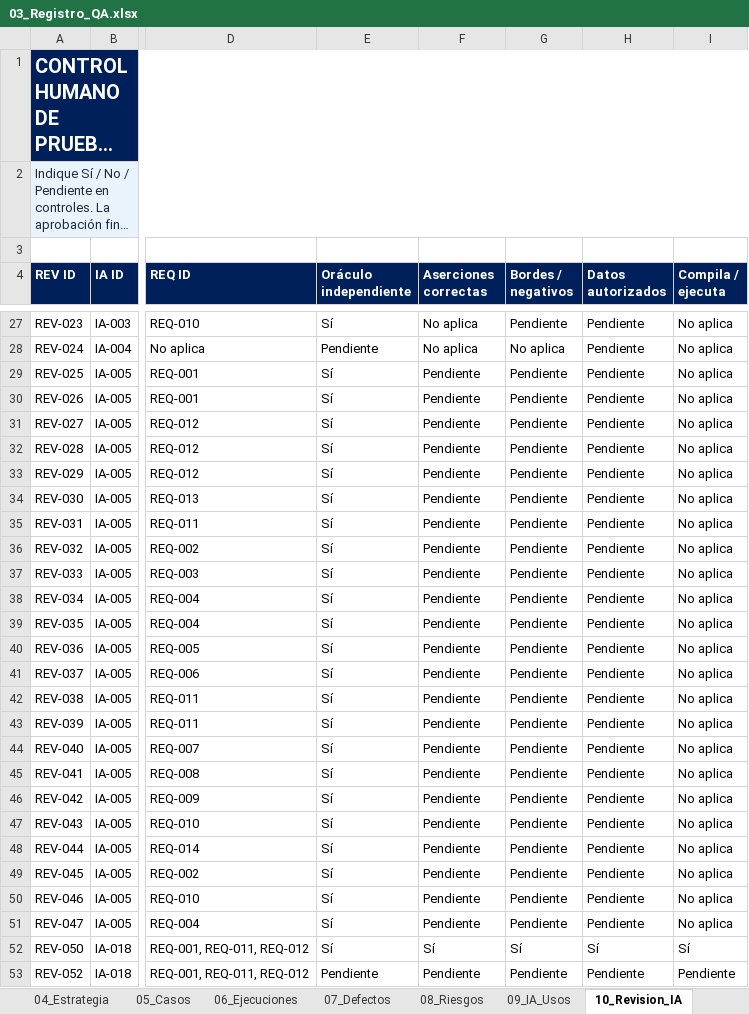
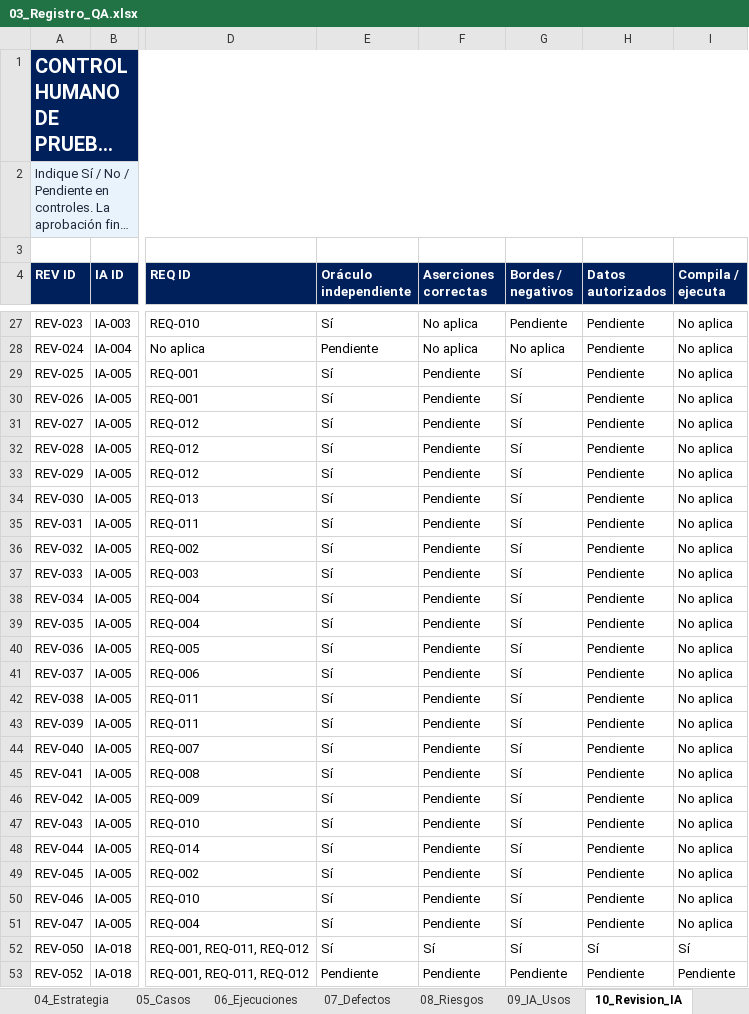
Before and after one commit to Jania02/licitaciones-qa-isw622, an Excel workbook: 03_Registro_QA/03_Registro_QA.xlsx, sheet 10_Revision_IA, drawn as a sheet; only a part is shown, gaps mark what is left out; long unchanged cells end in …; values as stored, in another font and other column widths than the file's, no borders; table styles not drawn; the diff names each change by its address in the sheet, - before the commit and + after, or states it on an @@ line.

Commit message:
docs: reflejar los límites revisados en las filas de IA-005 (#49)

```diff
--- a/03_Registro_QA/03_Registro_QA.xlsx (sheet 10_Revision_IA)
+++ b/03_Registro_QA/03_Registro_QA.xlsx (sheet 10_Revision_IA)
-G29:G51 (Bordes / negativos): Pendiente
+G29:G51 (Bordes / negativos): Sí
```
